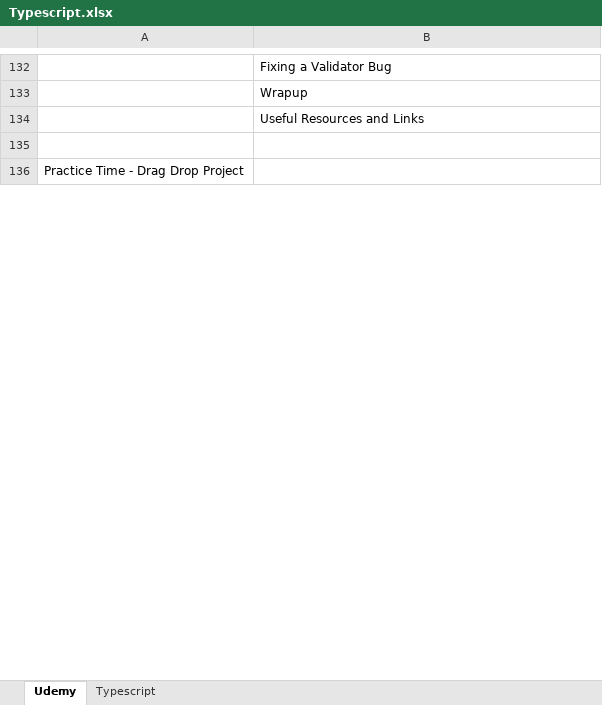
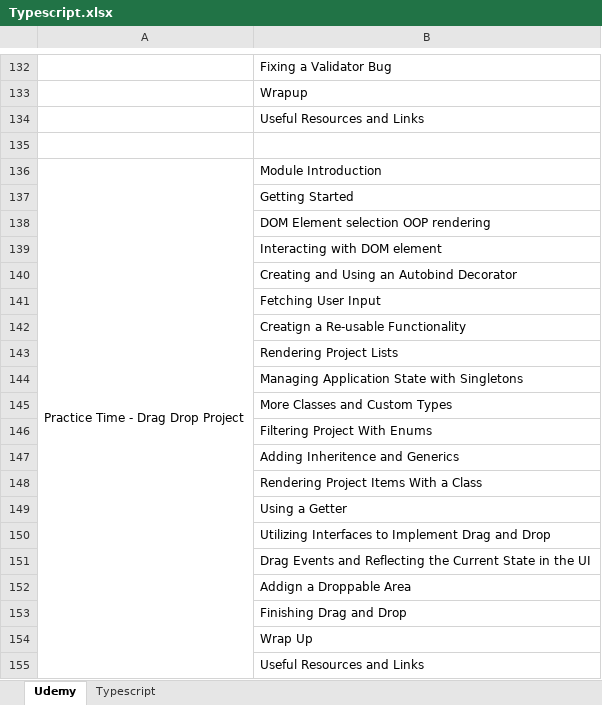
Before and after one commit to KAIZEN-3189/Typescript, an Excel workbook: Typescript.xlsx, sheet Udemy, drawn as a sheet; only a part is shown, gaps mark what is left out; values as stored, in another font and other column widths than the file's, no cell formats; the diff covers the shown part only; the diff names each change by its address in the sheet, - before the commit and + after, or states it on an @@ line.

Commit message:
DragDrop Projest

```diff
--- a/Typescript.xlsx (sheet Udemy)
+++ b/Typescript.xlsx (sheet Udemy)
+A136:A155 merged
-B136: (empty)
+B136: Module Introduction
+row 137:  | Getting Started
+row 138:  | DOM Element selection OOP rendering
+row 139:  | Interacting with DOM element
+row 140:  | Creating and Using an Autobind Decorator
+row 141:  | Fetching User Input
+row 142:  | Creatign a Re-usable Functionality
+row 143:  | Rendering Project Lists
+row 144:  | Managing Application State with Singletons
+row 145:  | More Classes and Custom Types
+row 146:  | Filtering Project With Enums
+row 147:  | Adding Inheritence and Generics
+row 148:  | Rendering Project Items With a Class
+row 149:  | Using a Getter
+row 150:  | Utilizing Interfaces to Implement Drag and Drop
+row 151:  | Drag Events and Reflecting the Current State in the UI
+row 152:  | Addign a Droppable Area
+row 153:  | Finishing Drag and Drop
+row 154:  | Wrap Up
+row 155:  | Useful Resources and Links
```
Also changed, not shown: 12 added rows, 1 edited cell and merged cells elsewhere in this sheet, cell formats, 9 other files.
